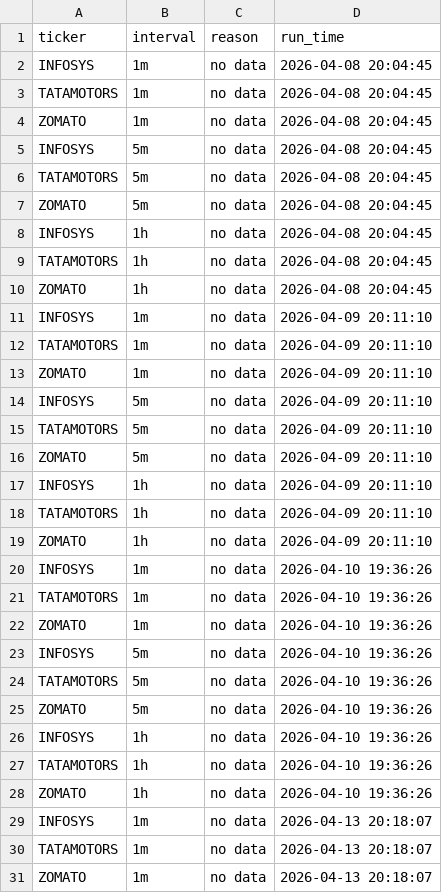
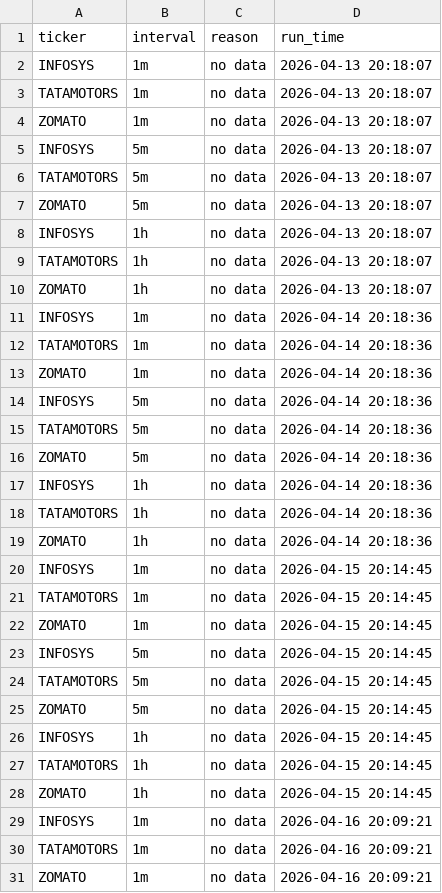
Before and after one commit to TusharQLab/market-data, a CSV file: data/skipped_tickers.csv, drawn as a sheet; only a part is shown; the shorter side is filled out with more unchanged rows; the diff covers the shown part only.

```diff
--- a/data/skipped_tickers.csv
+++ b/data/skipped_tickers.csv
@@ -1,29 +1,2 @@
 ticker,interval,reason,run_time
-INFOSYS,1m,no data,2026-04-08 20:04:45
-TATAMOTORS,1m,no data,2026-04-08 20:04:45
-ZOMATO,1m,no data,2026-04-08 20:04:45
-INFOSYS,5m,no data,2026-04-08 20:04:45
-TATAMOTORS,5m,no data,2026-04-08 20:04:45
-ZOMATO,5m,no data,2026-04-08 20:04:45
-INFOSYS,1h,no data,2026-04-08 20:04:45
-TATAMOTORS,1h,no data,2026-04-08 20:04:45
-ZOMATO,1h,no data,2026-04-08 20:04:45
-INFOSYS,1m,no data,2026-04-09 20:11:10
-TATAMOTORS,1m,no data,2026-04-09 20:11:10
-ZOMATO,1m,no data,2026-04-09 20:11:10
-INFOSYS,5m,no data,2026-04-09 20:11:10
-TATAMOTORS,5m,no data,2026-04-09 20:11:10
-ZOMATO,5m,no data,2026-04-09 20:11:10
-INFOSYS,1h,no data,2026-04-09 20:11:10
-TATAMOTORS,1h,no data,2026-04-09 20:11:10
-ZOMATO,1h,no data,2026-04-09 20:11:10
-INFOSYS,1m,no data,2026-04-10 19:36:26
-TATAMOTORS,1m,no data,2026-04-10 19:36:26
-ZOMATO,1m,no data,2026-04-10 19:36:26
-INFOSYS,5m,no data,2026-04-10 19:36:26
-TATAMOTORS,5m,no data,2026-04-10 19:36:26
-ZOMATO,5m,no data,2026-04-10 19:36:26
-INFOSYS,1h,no data,2026-04-10 19:36:26
-TATAMOTORS,1h,no data,2026-04-10 19:36:26
-ZOMATO,1h,no data,2026-04-10 19:36:26
 INFOSYS,1m,no data,2026-04-13 20:18:07
```
Also changed, not shown: 9 added rows elsewhere in this file.
